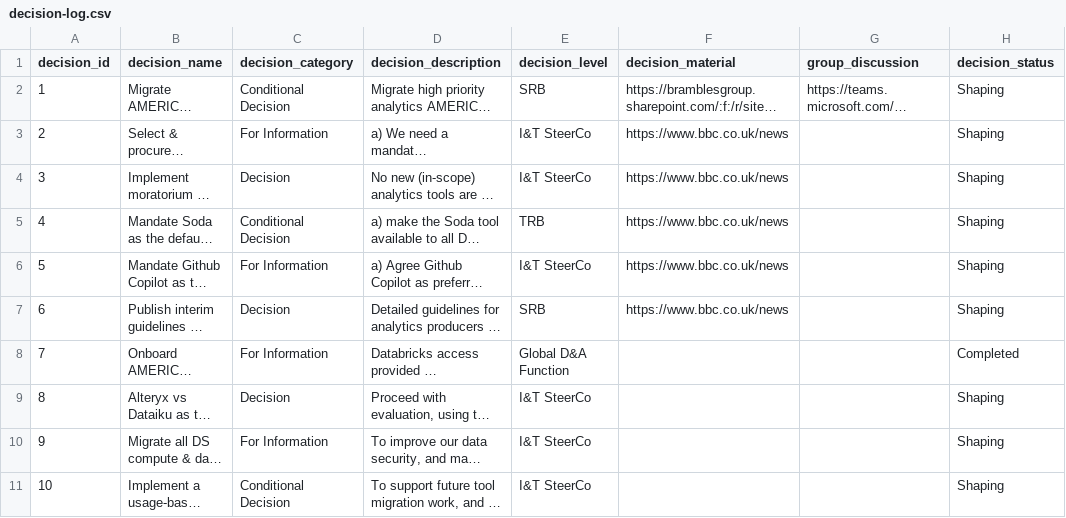
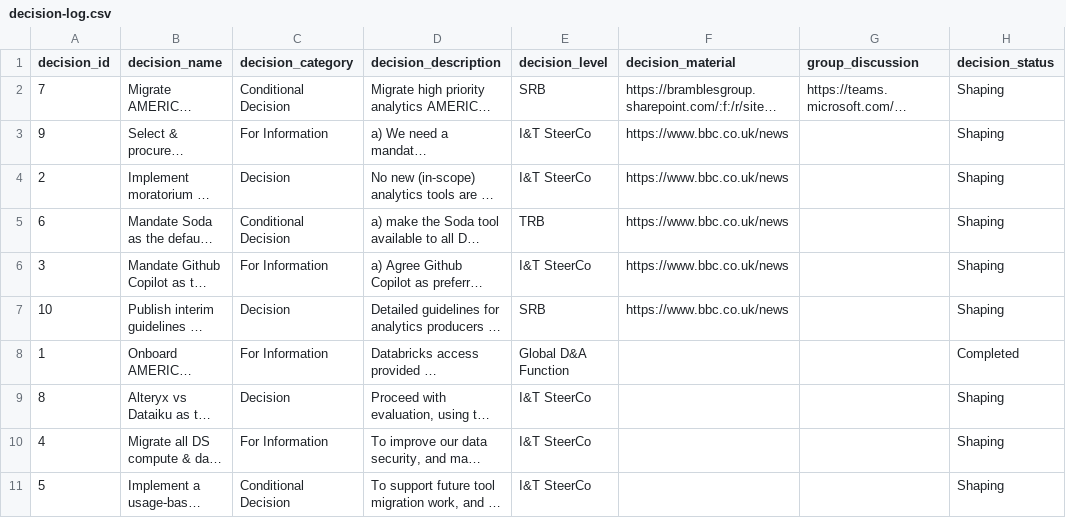
Before and after one commit to kd-gitgub/aom-tool-decision-log, a CSV file: decision-log.csv, drawn as a sheet; only a part is shown; long unchanged cells end in …; the diff names each change by its address in the sheet, - before the commit and + after, or states it on an @@ line.

Commit message:
Add files via upload

```diff
--- a/decision-log.csv
+++ b/decision-log.csv
-A2 (decision_id): 1
+A2 (decision_id): 7
-A3 (decision_id): 2
+A3 (decision_id): 9
-A4 (decision_id): 3
+A4 (decision_id): 2
-A5 (decision_id): 4
+A5 (decision_id): 6
-A6 (decision_id): 5
+A6 (decision_id): 3
-A7 (decision_id): 6
+A7 (decision_id): 10
-A8 (decision_id): 7
+A8 (decision_id): 1
-A10 (decision_id): 9
+A10 (decision_id): 4
-A11 (decision_id): 10
+A11 (decision_id): 5
```
